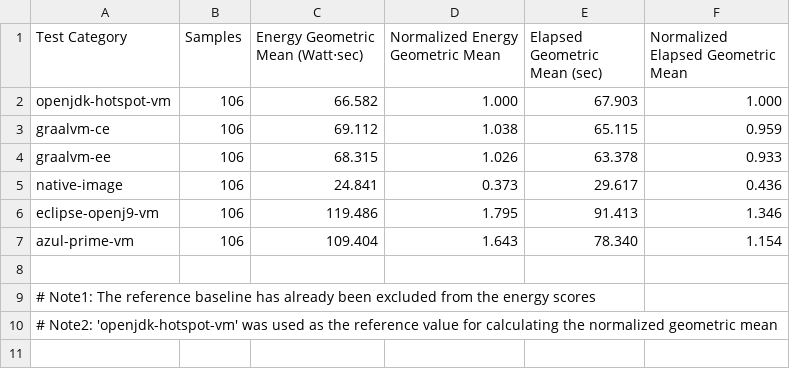
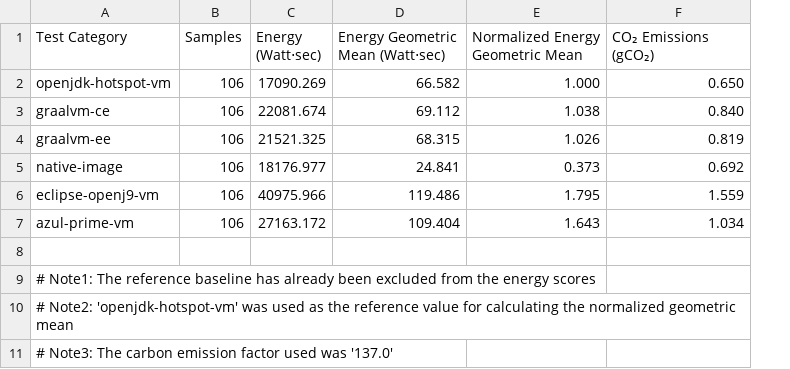
Before and after one commit to ionutbalosin/jvm-energy-consumption, a CSV file: rapl-reports/results/linux/x86_64/jdk-17/energy-consumption/energy-reports.csv, drawn as a sheet; removed rows and columns are numbered as before the commit, all else as after; the diff names each change by its address in the sheet, - before the commit and + after, or states it on an @@ line.

Commit message:
Update summary energy report

```diff
--- a/rapl-reports/results/linux/x86_64/jdk-17/energy-consumption/energy-reports.csv
+++ b/rapl-reports/results/linux/x86_64/jdk-17/energy-consumption/energy-reports.csv
+column C (Energy (Watt⋅sec)), rows 2-7: 17090.269 | 22081.674 | 21521.325 | 18176.977 | 40975.966 | 27163.172
-column E (Elapsed Geometric Mean (sec)), rows 2-7: 67.903 | 65.115 | 63.378 | 29.617 | 91.413 | 78.340
-F1: Normalized Elapsed Geometric Mean
+F1: CO₂ Emissions (gCO₂)
-F2 (CO₂ Emissions (gCO₂)): 1.000
+F2 (CO₂ Emissions (gCO₂)): 0.650
-F3 (CO₂ Emissions (gCO₂)): 0.959
+F3 (CO₂ Emissions (gCO₂)): 0.840
-F4 (CO₂ Emissions (gCO₂)): 0.933
+F4 (CO₂ Emissions (gCO₂)): 0.819
-F5 (CO₂ Emissions (gCO₂)): 0.436
+F5 (CO₂ Emissions (gCO₂)): 0.692
-F6 (CO₂ Emissions (gCO₂)): 1.346
+F6 (CO₂ Emissions (gCO₂)): 1.559
-F7 (CO₂ Emissions (gCO₂)): 1.154
+F7 (CO₂ Emissions (gCO₂)): 1.034
+row 11: # Note3: The carbon emission factor used was '137.0'
```
Also changed, not shown: 3 other files.
